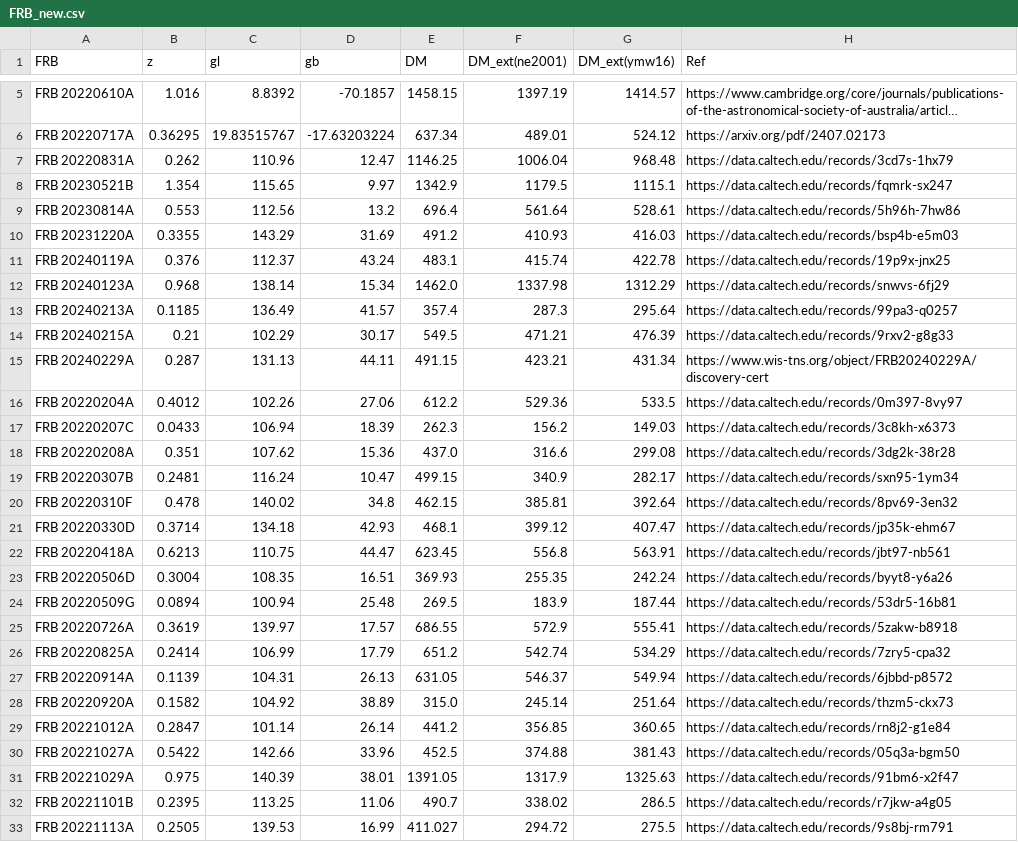
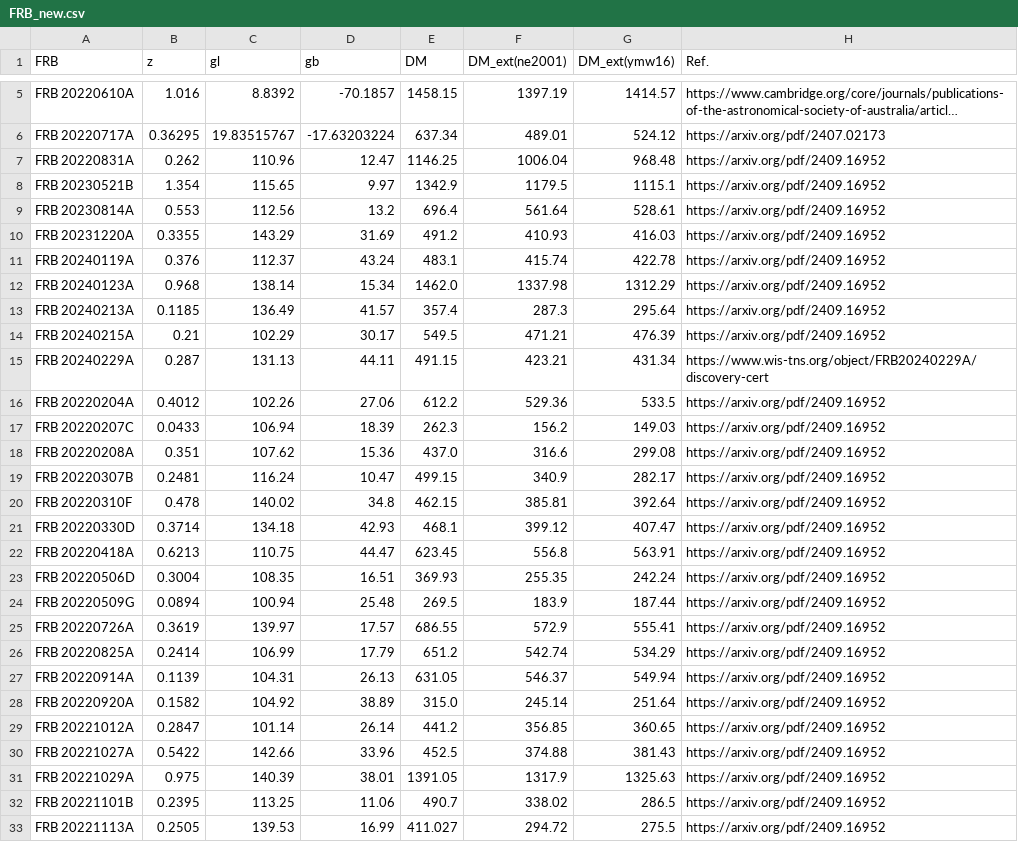
Before and after one commit to MariosNT/FRB_GW_association_cosmo, a CSV file: Data/FRB_new.csv, drawn as a sheet; only a part is shown, gaps mark what is left out; long unchanged cells end in …; the diff covers the shown part only; the diff names each change by its address in the sheet, - before the commit and + after, or states it on an @@ line.

Commit message:
data update
add citation in FRB.csv, fix bug in csv_to_latex

```diff
--- a/Data/FRB_new.csv
+++ b/Data/FRB_new.csv
-H1: Ref
+H1: Ref.
-H7 (Ref.): https://data.caltech.edu/records/3cd7s-1hx79
+H7 (Ref.): https://arxiv.org/pdf/2409.16952
-H8 (Ref.): https://data.caltech.edu/records/fqmrk-sx247
+H8 (Ref.): https://arxiv.org/pdf/2409.16952
-H9 (Ref.): https://data.caltech.edu/records/5h96h-7hw86
+H9 (Ref.): https://arxiv.org/pdf/2409.16952
-H10 (Ref.): https://data.caltech.edu/records/bsp4b-e5m03
+H10 (Ref.): https://arxiv.org/pdf/2409.16952
-H11 (Ref.): https://data.caltech.edu/records/19p9x-jnx25
+H11 (Ref.): https://arxiv.org/pdf/2409.16952
-H12 (Ref.): https://data.caltech.edu/records/snwvs-6fj29
+H12 (Ref.): https://arxiv.org/pdf/2409.16952
-H13 (Ref.): https://data.caltech.edu/records/99pa3-q0257
+H13 (Ref.): https://arxiv.org/pdf/2409.16952
-H14 (Ref.): https://data.caltech.edu/records/9rxv2-g8g33
+H14 (Ref.): https://arxiv.org/pdf/2409.16952
-H16 (Ref.): https://data.caltech.edu/records/0m397-8vy97
+H16 (Ref.): https://arxiv.org/pdf/2409.16952
-H17 (Ref.): https://data.caltech.edu/records/3c8kh-x6373
+H17 (Ref.): https://arxiv.org/pdf/2409.16952
-H18 (Ref.): https://data.caltech.edu/records/3dg2k-38r28
+H18 (Ref.): https://arxiv.org/pdf/2409.16952
-H19 (Ref.): https://data.caltech.edu/records/sxn95-1ym34
+H19 (Ref.): https://arxiv.org/pdf/2409.16952
-H20 (Ref.): https://data.caltech.edu/records/8pv69-3en32
+H20 (Ref.): https://arxiv.org/pdf/2409.16952
-H21 (Ref.): https://data.caltech.edu/records/jp35k-ehm67
+H21 (Ref.): https://arxiv.org/pdf/2409.16952
-H22 (Ref.): https://data.caltech.edu/records/jbt97-nb561
+H22 (Ref.): https://arxiv.org/pdf/2409.16952
-H23 (Ref.): https://data.caltech.edu/records/byyt8-y6a26
+H23 (Ref.): https://arxiv.org/pdf/2409.16952
-H24 (Ref.): https://data.caltech.edu/records/53dr5-16b81
+H24 (Ref.): https://arxiv.org/pdf/2409.16952
-H25 (Ref.): https://data.caltech.edu/records/5zakw-b8918
+H25 (Ref.): https://arxiv.org/pdf/2409.16952
-H26 (Ref.): https://data.caltech.edu/records/7zry5-cpa32
+H26 (Ref.): https://arxiv.org/pdf/2409.16952
-H27 (Ref.): https://data.caltech.edu/records/6jbbd-p8572
+H27 (Ref.): https://arxiv.org/pdf/2409.16952
-H28 (Ref.): https://data.caltech.edu/records/thzm5-ckx73
+H28 (Ref.): https://arxiv.org/pdf/2409.16952
-H29 (Ref.): https://data.caltech.edu/records/rn8j2-g1e84
+H29 (Ref.): https://arxiv.org/pdf/2409.16952
-H30 (Ref.): https://data.caltech.edu/records/05q3a-bgm50
+H30 (Ref.): https://arxiv.org/pdf/2409.16952
-H31 (Ref.): https://data.caltech.edu/records/91bm6-x2f47
+H31 (Ref.): https://arxiv.org/pdf/2409.16952
-H32 (Ref.): https://data.caltech.edu/records/r7jkw-a4g05
+H32 (Ref.): https://arxiv.org/pdf/2409.16952
-H33 (Ref.): https://data.caltech.edu/records/9s8bj-rm791
+H33 (Ref.): https://arxiv.org/pdf/2409.16952
```
Also changed, not shown: 25 edited cells elsewhere in this file, 5 other files.
